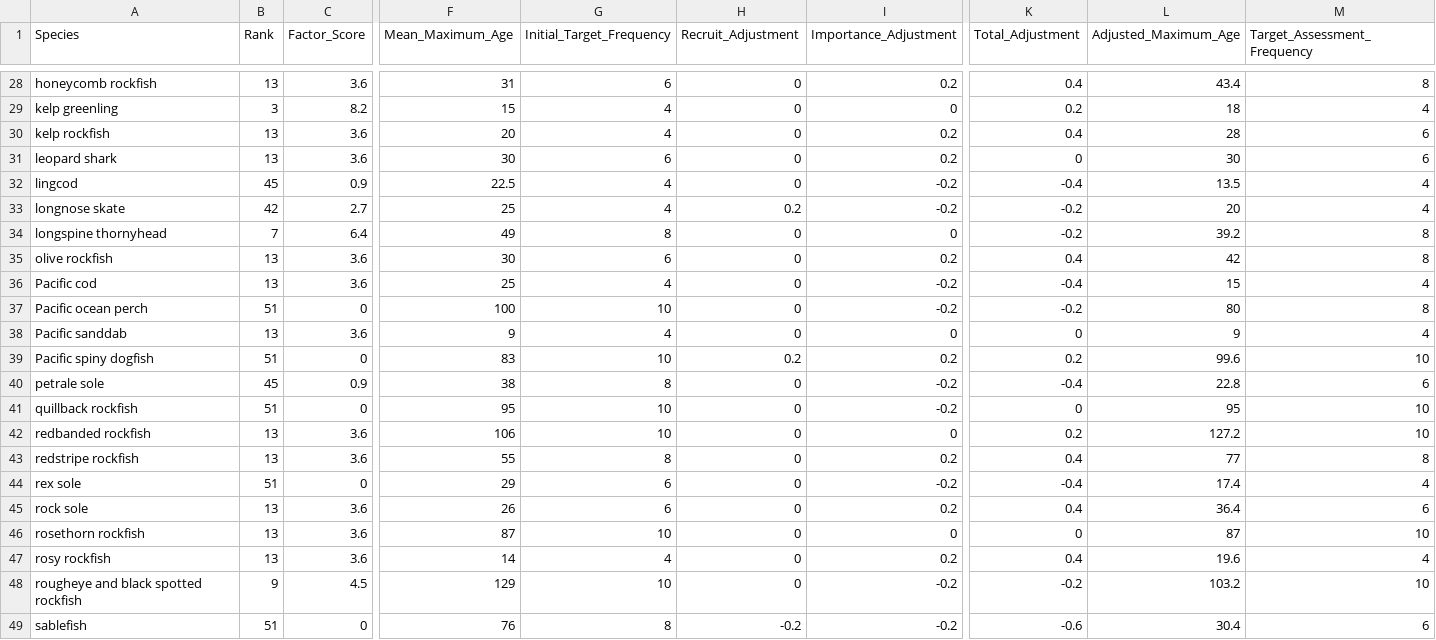
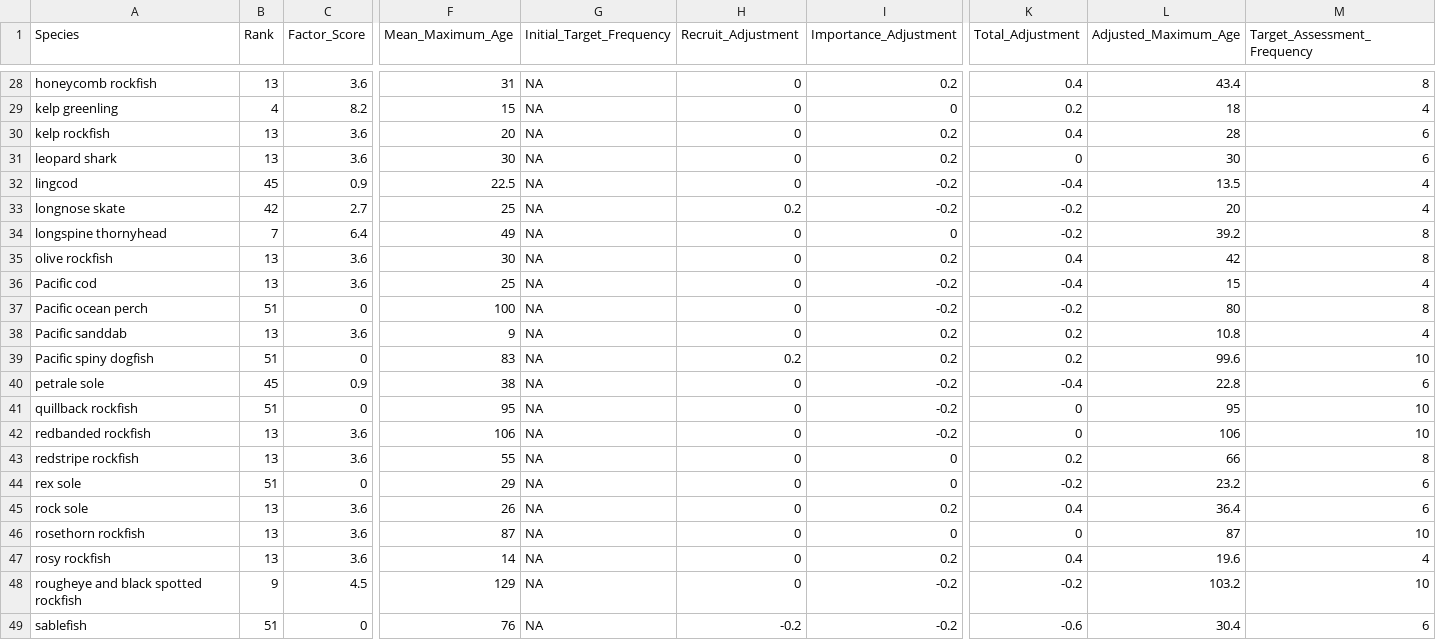
Before and after one commit to chantelwetzel-noaa/wcgfishSAP, a CSV file: tables/7_assessment_frequency.csv, drawn as a sheet; only a part is shown, gaps mark what is left out; the diff covers the shown part only; the diff names each change by its address in the sheet, - before the commit and + after, or states it on an @@ line.

```diff
--- a/tables/7_assessment_frequency.csv
+++ b/tables/7_assessment_frequency.csv
-G28 (Initial_Target_Frequency): 6
+G28 (Initial_Target_Frequency): NA
-B29 (Rank): 3
+B29 (Rank): 4
-G29:G30 (Initial_Target_Frequency): 4
+G29:G30 (Initial_Target_Frequency): NA
-G31 (Initial_Target_Frequency): 6
+G31 (Initial_Target_Frequency): NA
-G32:G33 (Initial_Target_Frequency): 4
+G32:G33 (Initial_Target_Frequency): NA
-G34 (Initial_Target_Frequency): 8
+G34 (Initial_Target_Frequency): NA
-G35 (Initial_Target_Frequency): 6
+G35 (Initial_Target_Frequency): NA
-G36 (Initial_Target_Frequency): 4
+G36 (Initial_Target_Frequency): NA
-G37 (Initial_Target_Frequency): 10
+G37 (Initial_Target_Frequency): NA
-G38 (Initial_Target_Frequency): 4
+G38 (Initial_Target_Frequency): NA
-I38 (Importance_Adjustment): 0
+I38 (Importance_Adjustment): 0.2
-K38 (Total_Adjustment): 0
+K38 (Total_Adjustment): 0.2
-L38 (Adjusted_Maximum_Age): 9
+L38 (Adjusted_Maximum_Age): 10.8
-G39 (Initial_Target_Frequency): 10
+G39 (Initial_Target_Frequency): NA
-G40 (Initial_Target_Frequency): 8
+G40 (Initial_Target_Frequency): NA
-G41:G42 (Initial_Target_Frequency): 10
+G41:G42 (Initial_Target_Frequency): NA
-I42 (Importance_Adjustment): 0
+I42 (Importance_Adjustment): -0.2
-K42 (Total_Adjustment): 0.2
+K42 (Total_Adjustment): 0
-L42 (Adjusted_Maximum_Age): 127.2
+L42 (Adjusted_Maximum_Age): 106
-G43 (Initial_Target_Frequency): 8
+G43 (Initial_Target_Frequency): NA
-I43 (Importance_Adjustment): 0.2
+I43 (Importance_Adjustment): 0
-K43 (Total_Adjustment): 0.4
+K43 (Total_Adjustment): 0.2
-L43 (Adjusted_Maximum_Age): 77
+L43 (Adjusted_Maximum_Age): 66
-G44:G45 (Initial_Target_Frequency): 6
+G44:G45 (Initial_Target_Frequency): NA
-I44 (Importance_Adjustment): -0.2
+I44 (Importance_Adjustment): 0
-K44 (Total_Adjustment): -0.4
+K44 (Total_Adjustment): -0.2
-L44 (Adjusted_Maximum_Age): 17.4
+L44 (Adjusted_Maximum_Age): 23.2
-M44 (Target_Assessment_Frequency): 4
+M44 (Target_Assessment_Frequency): 6
-G46 (Initial_Target_Frequency): 10
+G46 (Initial_Target_Frequency): NA
-G47 (Initial_Target_Frequency): 4
+G47 (Initial_Target_Frequency): NA
-G48 (Initial_Target_Frequency): 10
+G48 (Initial_Target_Frequency): NA
-G49 (Initial_Target_Frequency): 8
+G49 (Initial_Target_Frequency): NA
```
Also changed, not shown: 55 edited cells elsewhere in this file, tables/2_commercial_revenue.csv, tables/3_tribal_revenue.csv, 6 other files.
